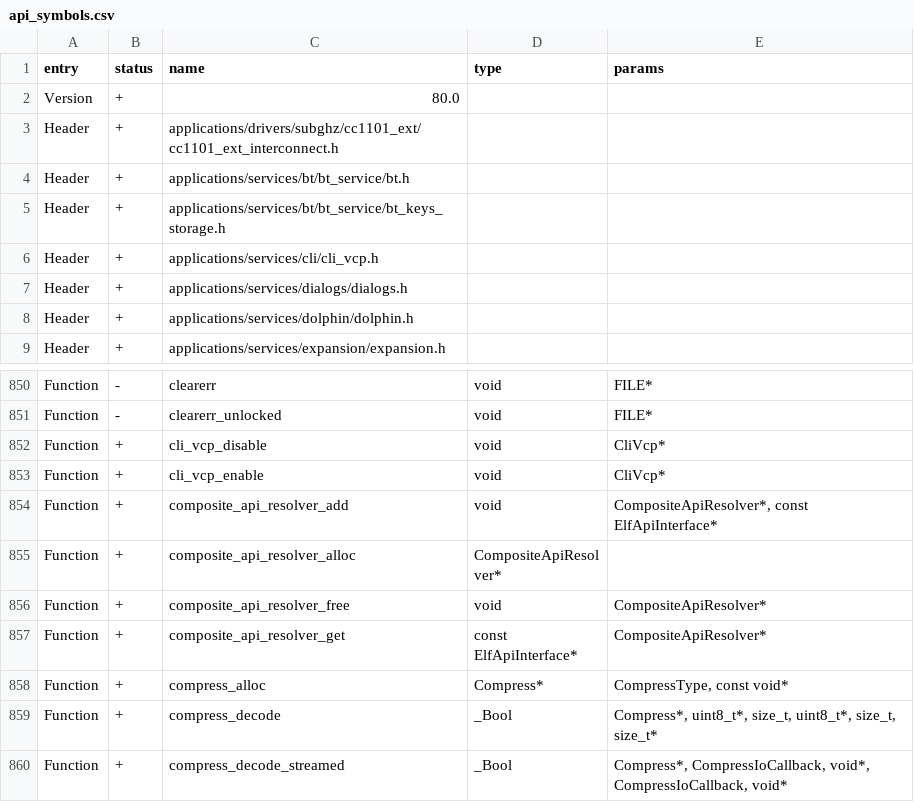
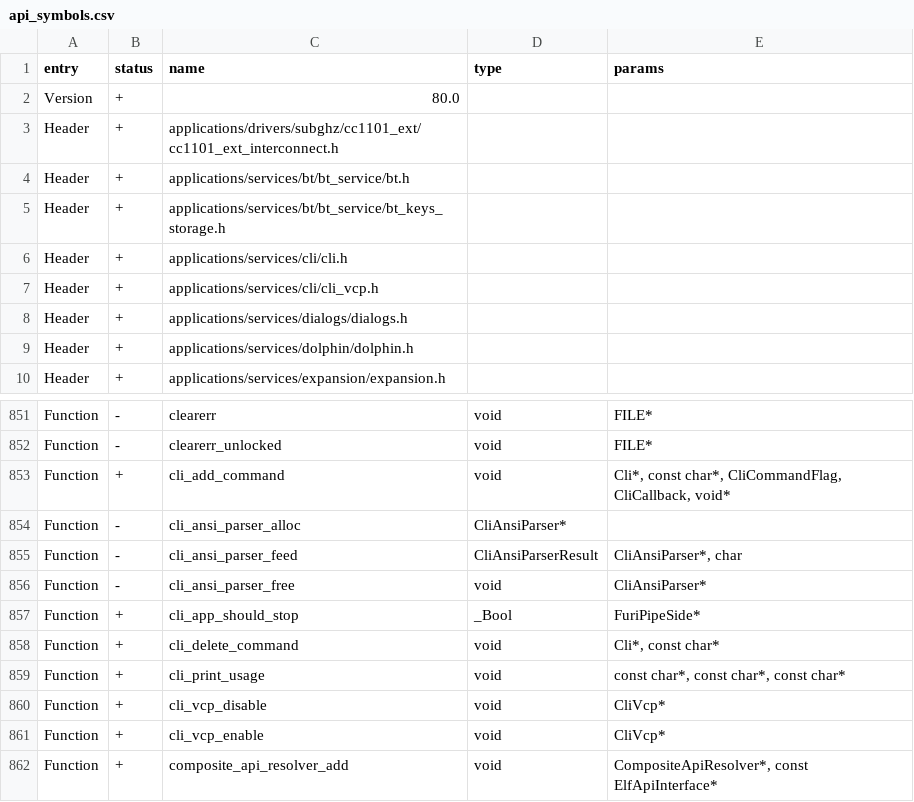
Before and after one commit to miemiy/flipperzero-firmware, a CSV file: targets/f7/api_symbols.csv, drawn as a sheet; only a part is shown, gaps mark what is left out; the shorter side is filled out with more unchanged rows; the diff names each change by its address in the sheet, - before the commit and + after, or states it on an @@ line.

```diff
--- a/targets/f7/api_symbols.csv
+++ b/targets/f7/api_symbols.csv
+row 6: Header | + | applications/services/cli/cli.h
+row 853: Function | + | cli_add_command | void | Cli*, const char*, CliCommandFlag, CliCallback, void*
+row 854: Function | - | cli_ansi_parser_alloc | CliAnsiParser*
+row 855: Function | - | cli_ansi_parser_feed | CliAnsiParserResult | CliAnsiParser*, char
+row 856: Function | - | cli_ansi_parser_free | void | CliAnsiParser*
+row 857: Function | + | cli_app_should_stop | _Bool | FuriPipeSide*
+row 858: Function | + | cli_delete_command | void | Cli*, const char*
+row 859: Function | + | cli_print_usage | void | const char*, const char*, const char*
```
Also changed, not shown: targets/f18/api_symbols.csv, 2 other files.
